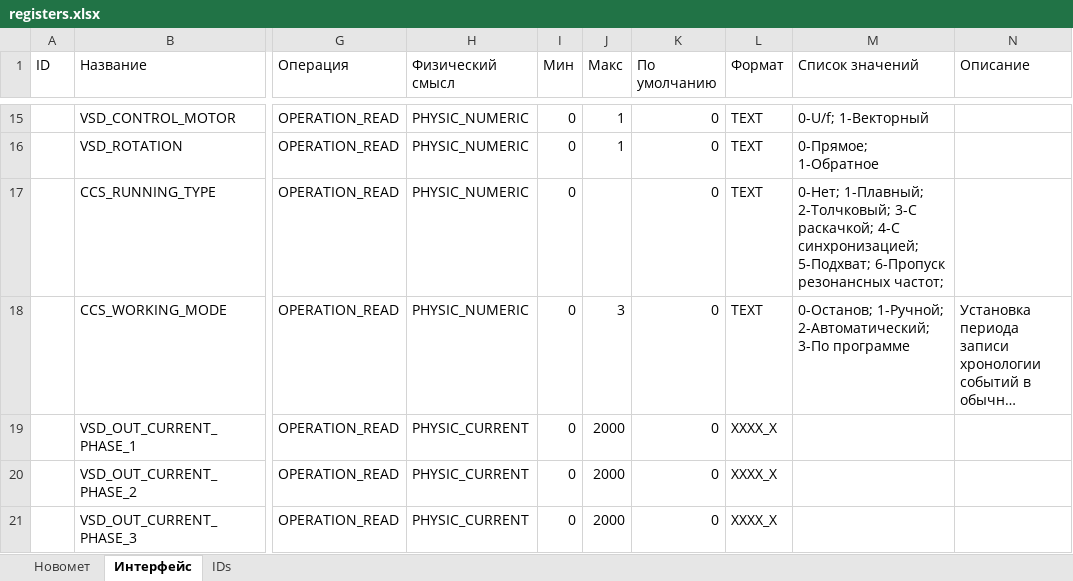
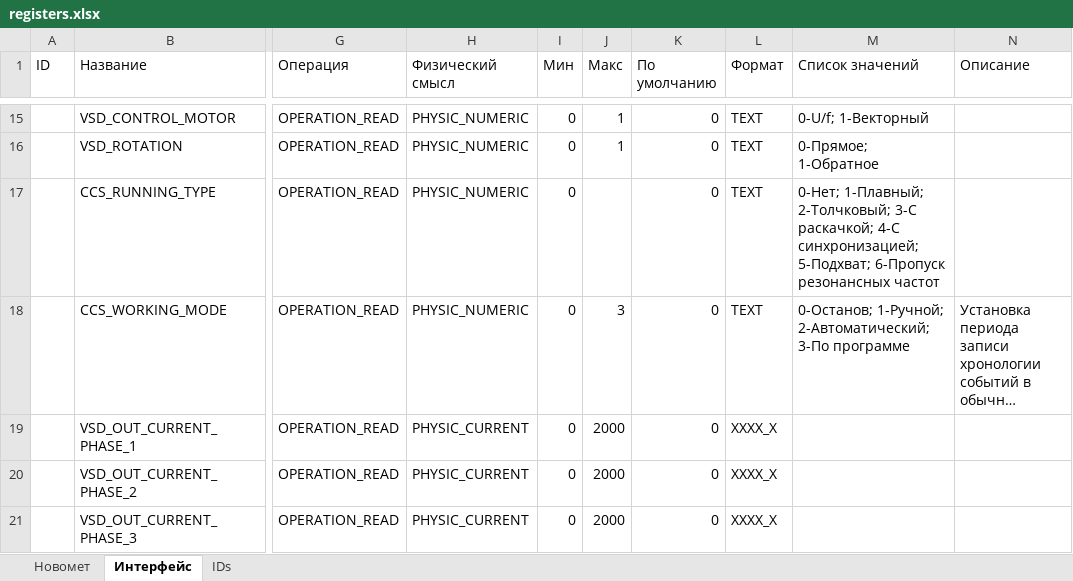
Before and after one commit to htoraby/STM32_Main, an Excel workbook: documentation/registers.xlsx, sheet Интерфейс, drawn as a sheet; only a part is shown, gaps mark what is left out; long unchanged cells end in …; values as stored, in another font and other column widths than the file's, no borders; the diff names each change by its address in the sheet, - before the commit and + after, or states it on an @@ line.

```diff
--- a/documentation/registers.xlsx (sheet Интерфейс)
+++ b/documentation/registers.xlsx (sheet Интерфейс)
-M17 (Список значений): …6-Пропуск резонансных частот;
+M17 (Список значений): …6-Пропуск резонансных частот
```
Also changed, not shown: sheet IDs, 2 other files.
